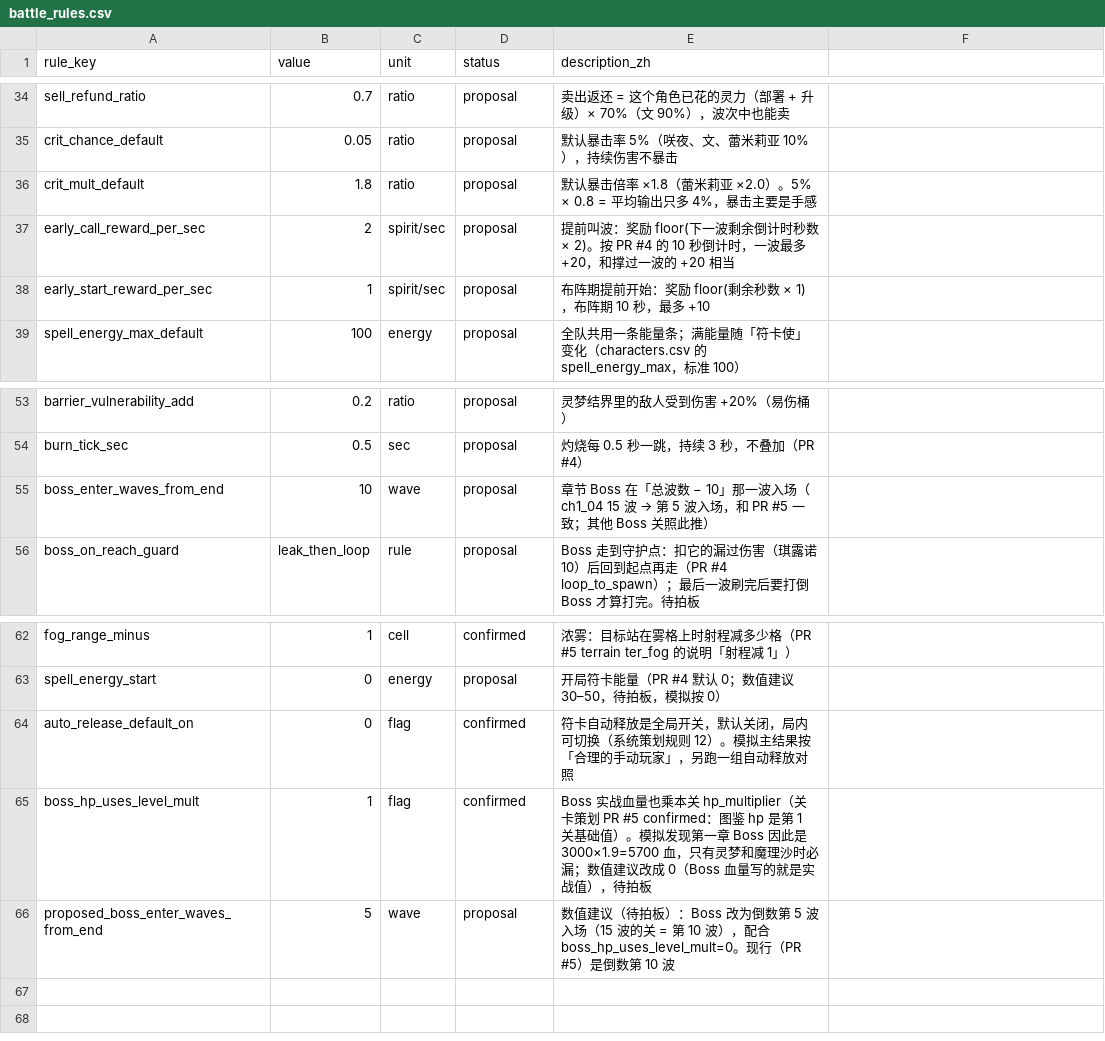
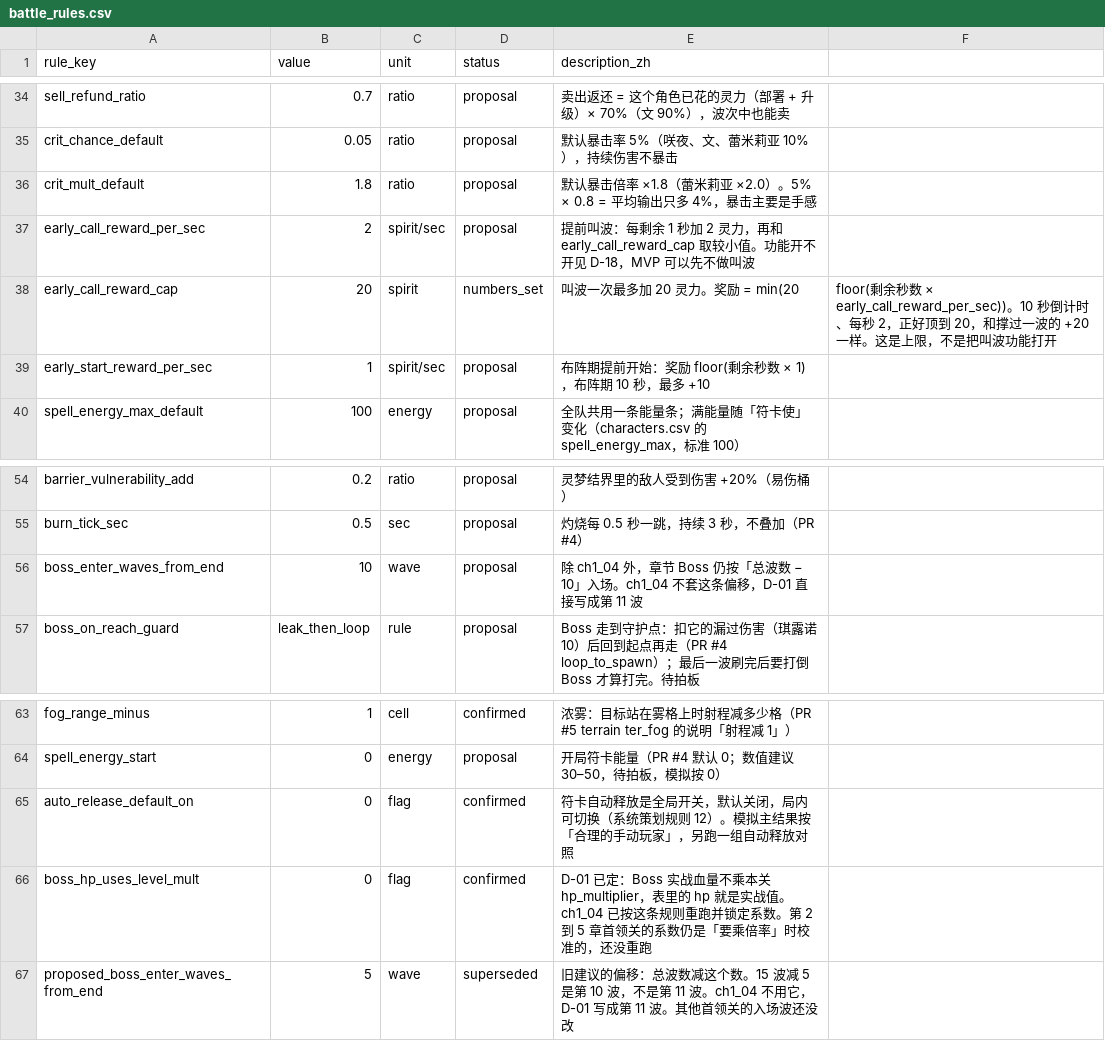
Before and after one commit to XYN159/The-Last-Survivor, a CSV file: data/balance/battle_rules.csv, drawn as a sheet; only a part is shown, gaps mark what is left out.

```diff
--- a/data/balance/battle_rules.csv
+++ b/data/balance/battle_rules.csv
@@ -36,3 +36,4 @@ crit_chance_default,0.05,ratio,proposal,默认暴击率 5%（咲夜、文、蕾
 crit_mult_default,1.8,ratio,proposal,默认暴击倍率 ×1.8（蕾米莉亚 ×2.0）。5% × 0.8 = 平均输出只多 4%，暴击主要是手感
-early_call_reward_per_sec,2,spirit/sec,proposal,提前叫波：奖励 floor(下一波剩余倒计时秒数 × 2)。按 PR #4 的 10 秒倒计时，一波最多 +20，和撑过一波的 +20 相当
+early_call_reward_per_sec,2,spirit/sec,proposal,提前叫波：每剩余 1 秒加 2 灵力，再和 early_call_reward_cap 取较小值。功能开不开见 D-18，MVP 可以先不做叫波
+early_call_reward_cap,20,spirit,numbers_set,叫波一次最多加 20 灵力。奖励 = min(20, floor(剩余秒数 × early_call_reward_per_sec))。10 秒倒计时、每秒 2，正好顶到 20，和撑过一波的 +20 一样。这是上限，不是把叫波功能打开
 early_start_reward_per_sec,1,spirit/sec,proposal,布阵期提前开始：奖励 floor(剩余秒数 × 1)，布阵期 10 秒，最多 +10
@@ -54,3 +55,3 @@ barrier_vulnerability_add,0.2,ratio,proposal,灵梦结界里的敌人受到伤
 burn_tick_sec,0.5,sec,proposal,灼烧每 0.5 秒一跳，持续 3 秒，不叠加（PR #4）
-boss_enter_waves_from_end,10,wave,proposal,章节 Boss 在「总波数 − 10」那一波入场（ch1_04 15 波 → 第 5 波入场，和 PR #5 一致；其他 Boss 关照此推）
+boss_enter_waves_from_end,10,wave,proposal,除 ch1_04 外，章节 Boss 仍按「总波数 − 10」入场。ch1_04 不套这条偏移，D-01 直接写成第 11 波
 boss_on_reach_guard,leak_then_loop,rule,proposal,Boss 走到守护点：扣它的漏过伤害（琪露诺 10）后回到起点再走（PR #4 loop_to_spawn）；最后一波刷完后要打倒 Boss 才算打完。待拍板
@@ -64,3 +65,3 @@ spell_energy_start,0,energy,proposal,开局符卡能量（PR #4 默认 0；数
 auto_release_default_on,0,flag,confirmed,符卡自动释放是全局开关，默认关闭，局内可切换（系统策划规则 12）。模拟主结果按「合理的手动玩家」，另跑一组自动释放对照
-boss_hp_uses_level_mult,1,flag,confirmed,Boss 实战血量也乘本关 hp_multiplier（关卡策划 PR #5 confirmed：图鉴 hp 是第 1 关基础值）。模拟发现第一章 Boss 因此是 3000×1.9=5700 血，只有灵梦和魔理沙时必漏；数值建议改成 0（Boss 血量写的就是实战值），待拍板
-proposed_boss_enter_waves_from_end,5,wave,proposal,数值建议（待拍板）：Boss 改为倒数第 5 波入场（15 波的关 = 第 10 波），配合 boss_hp_uses_level_mult=0。现行（PR #5）是倒数第 10 波
+boss_hp_uses_level_mult,0,flag,confirmed,D-01 已定：Boss 实战血量不乘本关 hp_multiplier，表里的 hp 就是实战值。ch1_04 已按这条规则重跑并锁定系数。第 2 到 5 章首领关的系数仍是「要乘倍率」时校准的，还没重跑
+proposed_boss_enter_waves_from_end,5,wave,superseded,旧建议的偏移：总波数减这个数。15 波减 5 是第 10 波，不是第 11 波。ch1_04 不用它，D-01 写成第 11 波。其他首领关的入场波还没改
```
Also changed, not shown: data/balance/level_difficulty.csv, data/characters.csv, 12 other files.
